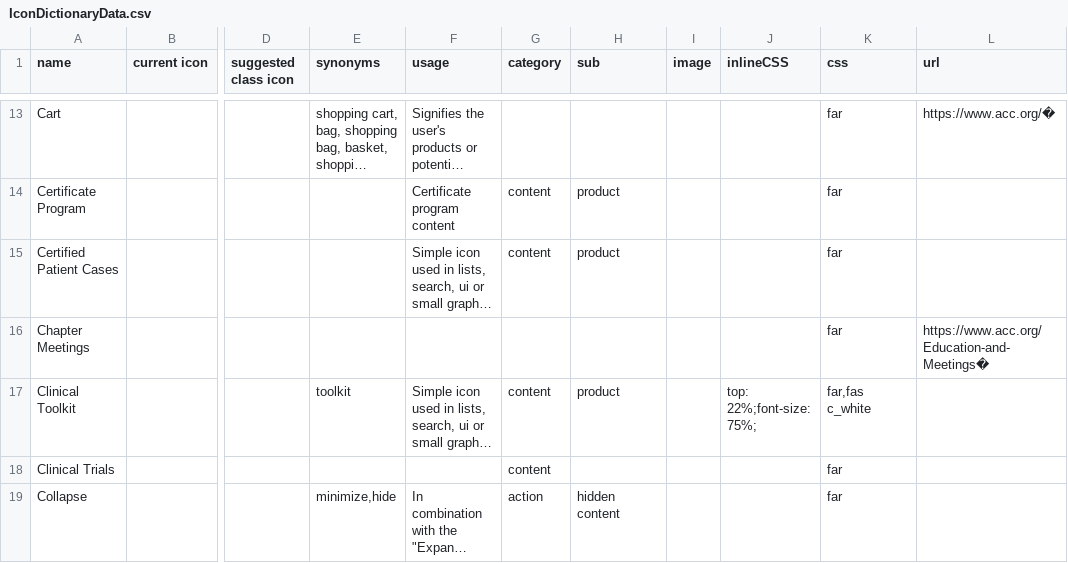
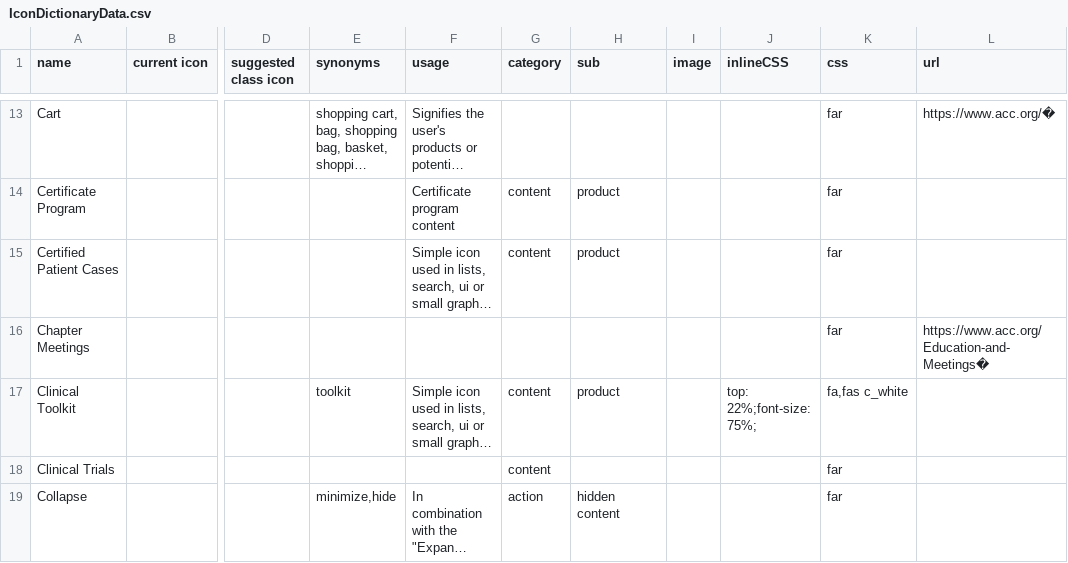
Before and after one commit to ACC-Style/IconDictionary, a CSV file: _data/IconDictionaryData.csv, drawn as a sheet; only a part is shown, gaps mark what is left out; long unchanged cells end in …; the diff names each change by its address in the sheet, - before the commit and + after, or states it on an @@ line.

Commit message:
Update to the Clinical Toolkit.

```diff
--- a/_data/IconDictionaryData.csv
+++ b/_data/IconDictionaryData.csv
-K17 (css): far,fas c_white
+K17 (css): fa,fas c_white
```
